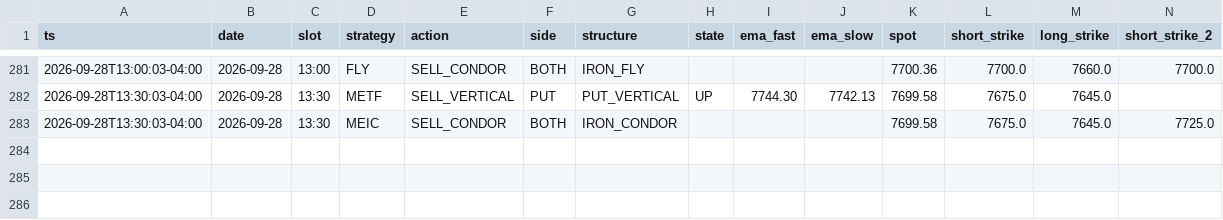
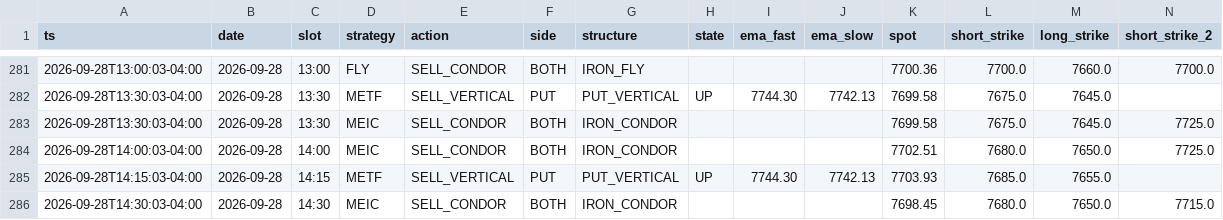
Before and after one commit to alwahedi-netizen/spx-0DTE-v1, a CSV file: data/paper/signals.csv, drawn as a sheet; only a part is shown, gaps mark what is left out; rows hold the shown columns only; the diff names each change by its address in the sheet, - before the commit and + after, or states it on an @@ line.

```diff
--- a/data/paper/signals.csv
+++ b/data/paper/signals.csv
+row 284: 2026-09-28T14:00:03-04:00 | 2026-09-28 | 14:00 | MEIC | SELL_CONDOR | BOTH | IRON_CONDOR |  |  |  | 7702.51 | 7680.0 | 7650.0 | 7725.0
+row 285: 2026-09-28T14:15:03-04:00 | 2026-09-28 | 14:15 | METF | SELL_VERTICAL | PUT | PUT_VERTICAL | UP | 7744.30 | 7742.13 | 7703.93 | 7685.0 | 7655.0
+row 286: 2026-09-28T14:30:03-04:00 | 2026-09-28 | 14:30 | MEIC | SELL_CONDOR | BOTH | IRON_CONDOR |  |  |  | 7698.45 | 7680.0 | 7650.0 | 7715.0
```
Also changed, not shown: data/paper/live/live_trades.csv, data/paper/positions.csv, 3 other files.
